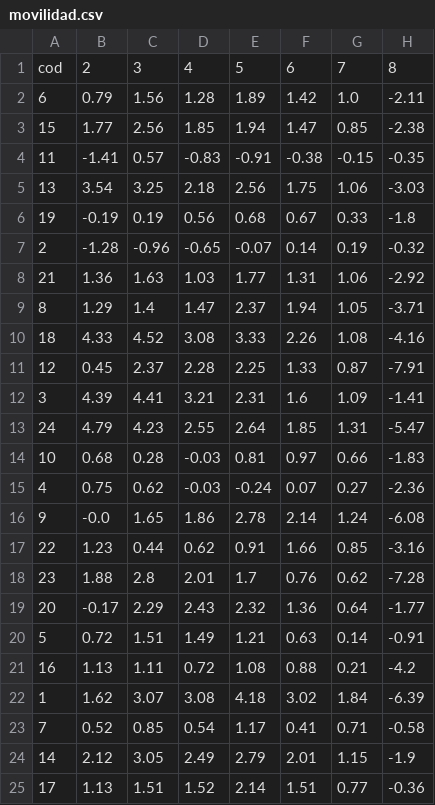
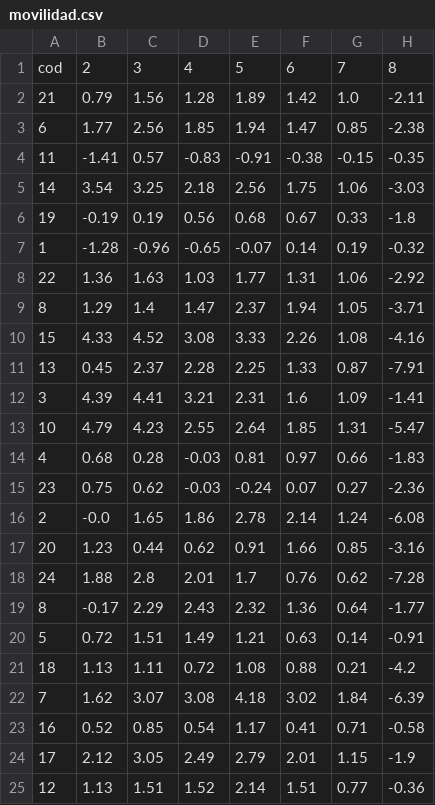
Before and after one commit to alavado/bid-movilidad, a CSV file: src/data/csv/AR/movilidad.csv, drawn as a sheet; only a part is shown; the diff names each change by its address in the sheet, - before the commit and + after, or states it on an @@ line.

Commit message:
fix argentina movilidad.csv

```diff
--- a/src/data/csv/AR/movilidad.csv
+++ b/src/data/csv/AR/movilidad.csv
-A2: 6
+A2: 21
-A3: 15
+A3: 6
-A5: 13
+A5: 14
-A7: 2
+A7: 1
-A8: 21
+A8: 22
-A10: 18
+A10: 15
-A11: 12
+A11: 13
-A13: 24
+A13: 10
-A14: 10
+A14: 4
-A15: 4
+A15: 23
-A16: 9
+A16: 2
-A17: 22
+A17: 20
-A18: 23
+A18: 24
-A19: 20
+A19: 8
-A21: 16
+A21: 18
-A22: 1
+A22: 7
-A23: 7
+A23: 16
-A24: 14
+A24: 17
-A25: 17
+A25: 12
```
Also changed, not shown: 1 other file.
